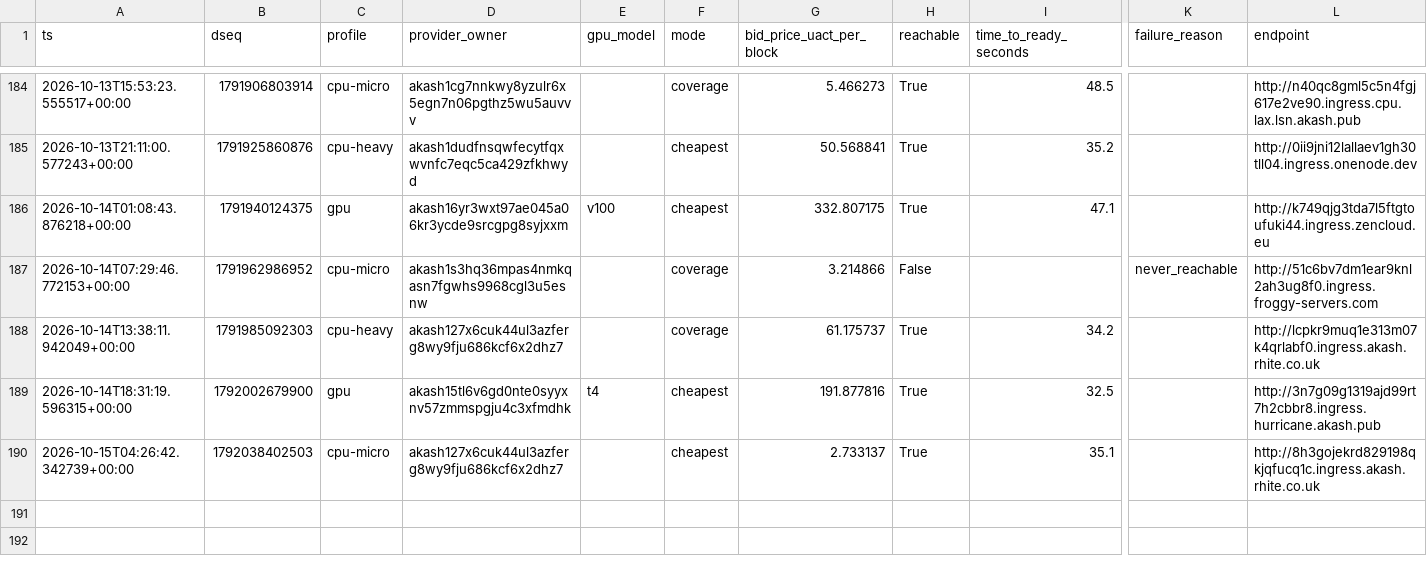
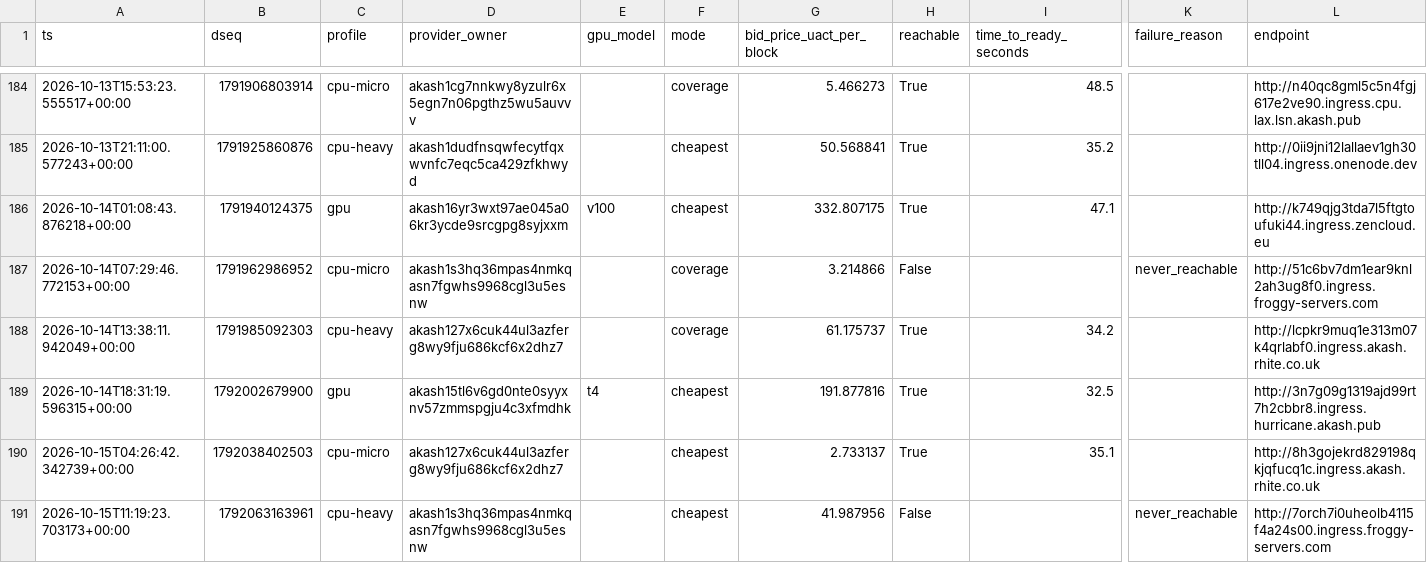
Before and after one commit to themailman05/shoestring, a CSV file: data/canary.csv, drawn as a sheet; only a part is shown, gaps mark what is left out; rows hold the shown columns only; the diff names each change by its address in the sheet, - before the commit and + after, or states it on an @@ line.

```diff
--- a/data/canary.csv
+++ b/data/canary.csv
+row 191: 2026-10-15T11:19:23.703173+00:00 | 1792063163961 | cpu-heavy | akash1s3hq36mpas4nmkqasn7fgwhs9968cgl3u5esnw |  | cheapest | 41.987956 | False |  | never_reachable | http://7orch7i0uheolb4115f4a24s00.ingress.froggy-servers.com
```
Also changed, not shown: data/bids.csv.
